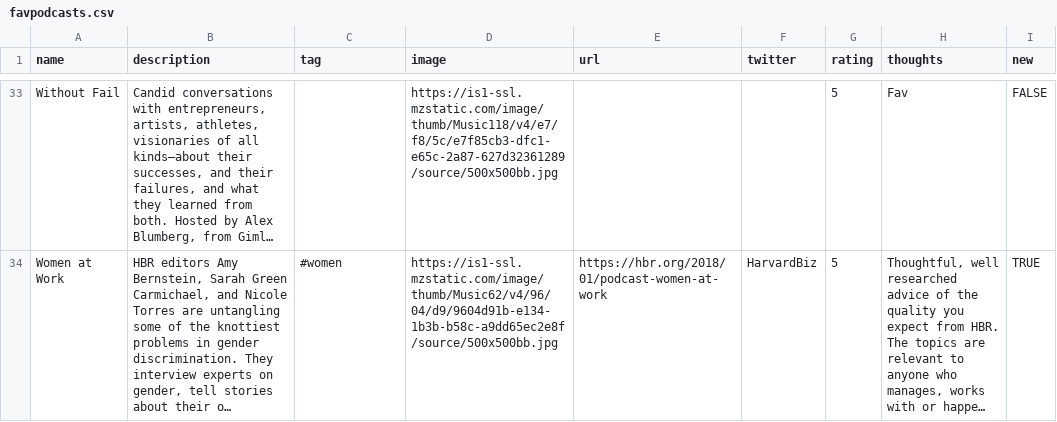
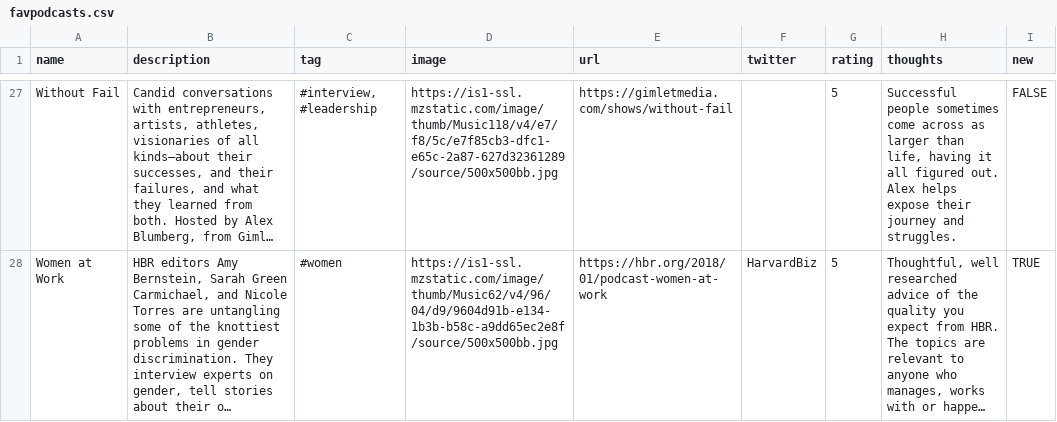
Before and after one commit to hannahd/100podcasts, a CSV file: _data/favpodcasts.csv, drawn as a sheet; only a part is shown, gaps mark what is left out; long unchanged cells end in …; addresses are those after the commit; the diff covers the shown part only; the diff names each change by its address in the sheet, - before the commit and + after, or states it on an @@ line.

```diff
--- a/_data/favpodcasts.csv
+++ b/_data/favpodcasts.csv
-C27 (tag): (empty)
+C27 (tag): #interview, #leadership
-E27 (url): (empty)
+E27 (url): https://gimletmedia.com/shows/without-fail
-H27 (thoughts): Fav
+H27 (thoughts): Successful people sometimes come across as larger than life, having it all figured out. Alex helps expose their journey and struggles.
```
Also changed, not shown: 3 added rows, 9 removed rows and 15 edited cells elsewhere in this file, 3 other files.
